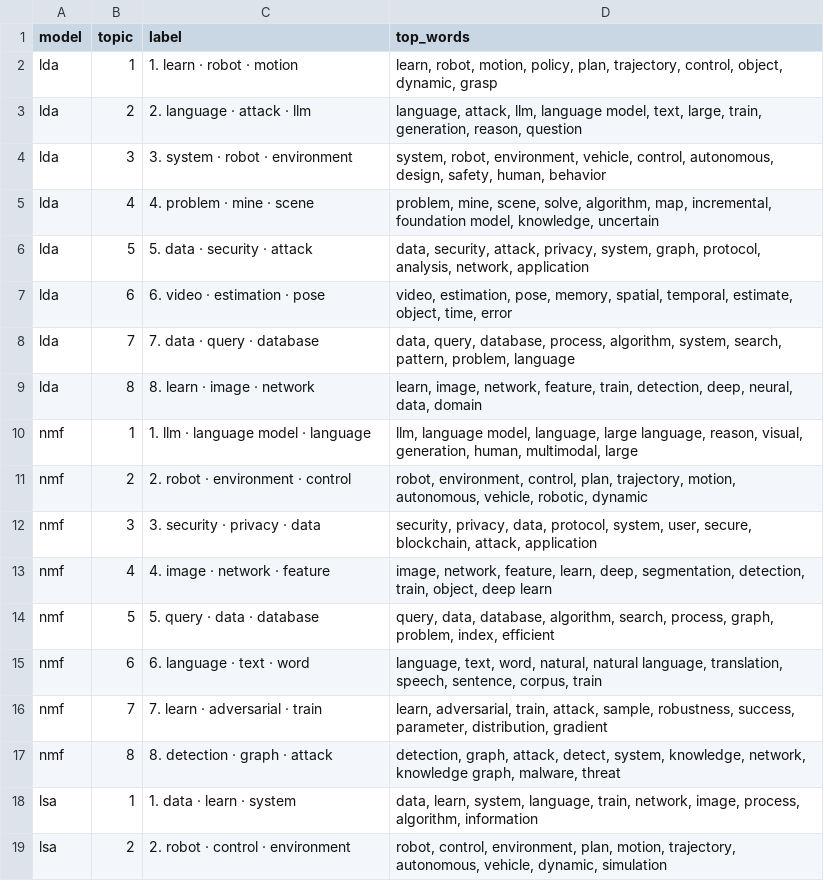
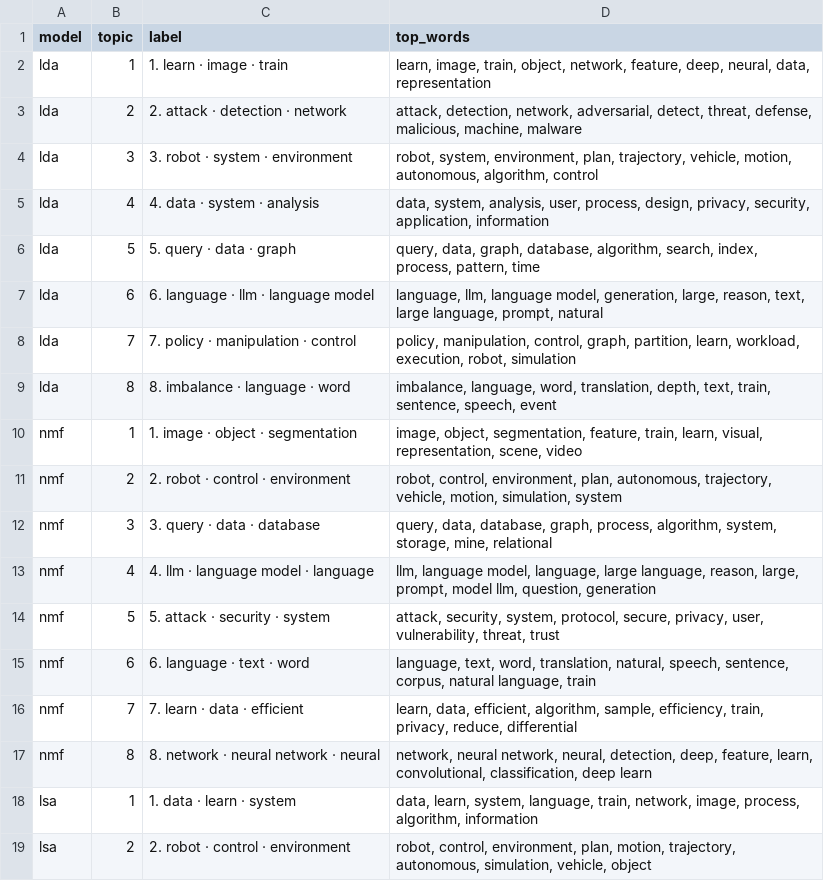
Before and after one commit to IlyaShaposhnikov/topic-lens, a CSV file: artifacts/demo/topics.csv, drawn as a sheet; only a part is shown; the diff covers the shown part only.

```diff
--- a/artifacts/demo/topics.csv
+++ b/artifacts/demo/topics.csv
@@ -1,19 +1,19 @@
 model,topic,label,top_words
-lda,1,1. learn · robot · motion,"learn, robot, motion, policy, plan, trajectory, control, object, dynamic, grasp"
-lda,2,2. language · attack · llm,"language, attack, llm, language model, text, large, train, generation, reason, question"
-lda,3,3. system · robot · environment,"system, robot, environment, vehicle, control, autonomous, design, safety, human, behavior"
-lda,4,4. problem · mine · scene,"problem, mine, scene, solve, algorithm, map, incremental, foundation model, knowledge, uncertain"
-lda,5,5. data · security · attack,"data, security, attack, privacy, system, graph, protocol, analysis, network, application"
-lda,6,6. video · estimation · pose,"video, estimation, pose, memory, spatial, temporal, estimate, object, time, error"
-lda,7,7. data · query · database,"data, query, database, process, algorithm, system, search, pattern, problem, language"
-lda,8,8. learn · image · network,"learn, image, network, feature, train, detection, deep, neural, data, domain"
-nmf,1,1. llm · language model · language,"llm, language model, language, large language, reason, visual, generation, human, multimodal, large"
-nmf,2,2. robot · environment · control,"robot, environment, control, plan, trajectory, motion, autonomous, vehicle, robotic, dynamic"
-nmf,3,3. security · privacy · data,"security, privacy, data, protocol, system, user, secure, blockchain, attack, application"
-nmf,4,4. image · network · feature,"image, network, feature, learn, deep, segmentation, detection, train, object, deep learn"
-nmf,5,5. query · data · database,"query, data, database, algorithm, search, process, graph, problem, index, efficient"
-nmf,6,6. language · text · word,"language, text, word, natural, natural language, translation, speech, sentence, corpus, train"
-nmf,7,7. learn · adversarial · train,"learn, adversarial, train, attack, sample, robustness, success, parameter, distribution, gradient"
-nmf,8,8. detection · graph · attack,"detection, graph, attack, detect, system, knowledge, network, knowledge graph, malware, threat"
+lda,1,1. learn · image · train,"learn, image, train, object, network, feature, deep, neural, data, representation"
+lda,2,2. attack · detection · network,"attack, detection, network, adversarial, detect, threat, defense, malicious, machine, malware"
+lda,3,3. robot · system · environment,"robot, system, environment, plan, trajectory, vehicle, motion, autonomous, algorithm, control"
+lda,4,4. data · system · analysis,"data, system, analysis, user, process, design, privacy, security, application, information"
+lda,5,5. query · data · graph,"query, data, graph, database, algorithm, search, index, process, pattern, time"
+lda,6,6. language · llm · language model,"language, llm, language model, generation, large, reason, text, large language, prompt, natural"
+lda,7,7. policy · manipulation · control,"policy, manipulation, control, graph, partition, learn, workload, execution, robot, simulation"
+lda,8,8. imbalance · language · word,"imbalance, language, word, translation, depth, text, train, sentence, speech, event"
+nmf,1,1. image · object · segmentation,"image, object, segmentation, feature, train, learn, visual, representation, scene, video"
+nmf,2,2. robot · control · environment,"robot, control, environment, plan, autonomous, trajectory, vehicle, motion, simulation, system"
+nmf,3,3. query · data · database,"query, data, database, graph, process, algorithm, system, storage, mine, relational"
+nmf,4,4. llm · language model · language,"llm, language model, language, large language, reason, large, prompt, model llm, question, generation"
+nmf,5,5. attack · security · system,"attack, security, system, protocol, secure, privacy, user, vulnerability, threat, trust"
+nmf,6,6. language · text · word,"language, text, word, translation, natural, speech, sentence, corpus, natural language, train"
+nmf,7,7. learn · data · efficient,"learn, data, efficient, algorithm, sample, efficiency, train, privacy, reduce, differential"
+nmf,8,8. network · neural network · neural,"network, neural network, neural, detection, deep, feature, learn, convolutional, classification, deep learn"
 lsa,1,1. data · learn · system,"data, learn, system, language, train, network, image, process, algorithm, information"
-lsa,2,2. robot · control · environment,"robot, control, environment, plan, motion, trajectory, autonomous, vehicle, dynamic, simulation"
+lsa,2,2. robot · control · environment,"robot, control, environment, plan, motion, trajectory, autonomous, simulation, vehicle, object"
```
Also changed, not shown: 10 edited cells elsewhere in this file, artifacts/demo/matches.csv, artifacts/demo/metrics.csv, 5 other files.
